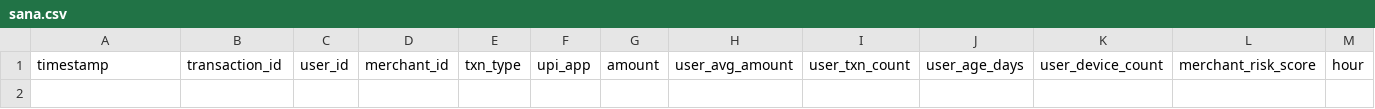
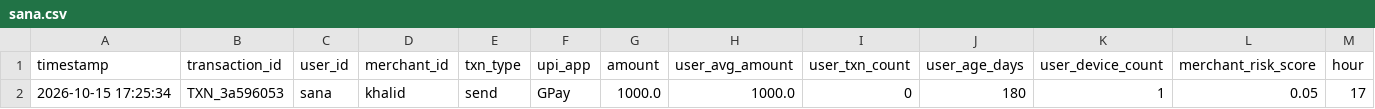
Before and after one commit to Tasbihadesai/UPI-final-project, a CSV file: data/user_history/sana.csv, drawn as a sheet; only a part is shown; rows hold the shown columns only; the diff names each change by its address in the sheet, - before the commit and + after, or states it on an @@ line.

```diff
--- a/data/user_history/sana.csv
+++ b/data/user_history/sana.csv
+row 2: 2026-10-15 17:25:34 | TXN_3a596053 | sana | khalid | send | GPay | 1000.0 | 1000.0 | 0 | 180 | 1 | 0.05 | 17
```
Also changed, not shown: data/user_history/khalid.csv, data/users.csv, 4 other files.
